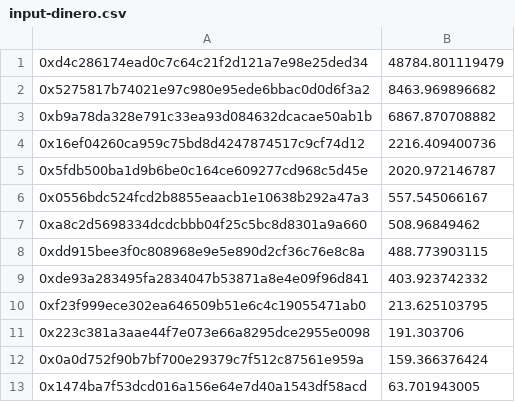
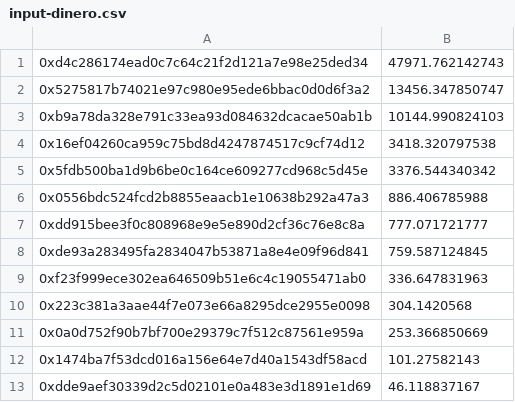
Before and after one commit to hai-on-op/merkle-distributor, a CSV file: input-dinero.csv, drawn as a sheet.

```diff
--- a/input-dinero.csv
+++ b/input-dinero.csv
@@ -1,13 +1,13 @@
-0xd4c286174ead0c7c64c21f2d121a7e98e25ded34,48784.801119479
-0x5275817b74021e97c980e95ede6bbac0d0d6f3a2,8463.969896682
-0xb9a78da328e791c33ea93d084632dcacae50ab1b,6867.870708882
-0x16ef04260ca959c75bd8d4247874517c9cf74d12,2216.409400736
-0x5fdb500ba1d9b6be0c164ce609277cd968c5d45e,2020.972146787
-0x0556bdc524fcd2b8855eaacb1e10638b292a47a3,557.545066167
-0xa8c2d5698334dcdcbbb04f25c5bc8d8301a9a660,508.96849462
-0xdd915bee3f0c808968e9e5e890d2cf36c76e8c8a,488.773903115
-0xde93a283495fa2834047b53871a8e4e09f96d841,403.923742332
-0xf23f999ece302ea646509b51e6c4c19055471ab0,213.625103795
-0x223c381a3aae44f7e073e66a8295dce2955e0098,191.303706
-0x0a0d752f90b7bf700e29379c7f512c87561e959a,159.366376424
-0x1474ba7f53dcd016a156e64e7d40a1543df58acd,63.701943005
+0xd4c286174ead0c7c64c21f2d121a7e98e25ded34,47971.762142743
+0x5275817b74021e97c980e95ede6bbac0d0d6f3a2,13456.347850747
+0xb9a78da328e791c33ea93d084632dcacae50ab1b,10144.990824103
+0x16ef04260ca959c75bd8d4247874517c9cf74d12,3418.320797538
+0x5fdb500ba1d9b6be0c164ce609277cd968c5d45e,3376.544340342
+0x0556bdc524fcd2b8855eaacb1e10638b292a47a3,886.406785988
+0xdd915bee3f0c808968e9e5e890d2cf36c76e8c8a,777.071721777
+0xde93a283495fa2834047b53871a8e4e09f96d841,759.587124845
+0xf23f999ece302ea646509b51e6c4c19055471ab0,336.647831963
+0x223c381a3aae44f7e073e66a8295dce2955e0098,304.1420568
+0x0a0d752f90b7bf700e29379c7f512c87561e959a,253.366850669
+0x1474ba7f53dcd016a156e64e7d40a1543df58acd,101.27582143
+0xdde9aef30339d2c5d02101e0a483e3d1891e1d69,46.118837167
```
Also changed, not shown: input-kite.csv, input-op.csv, 3 other files.
